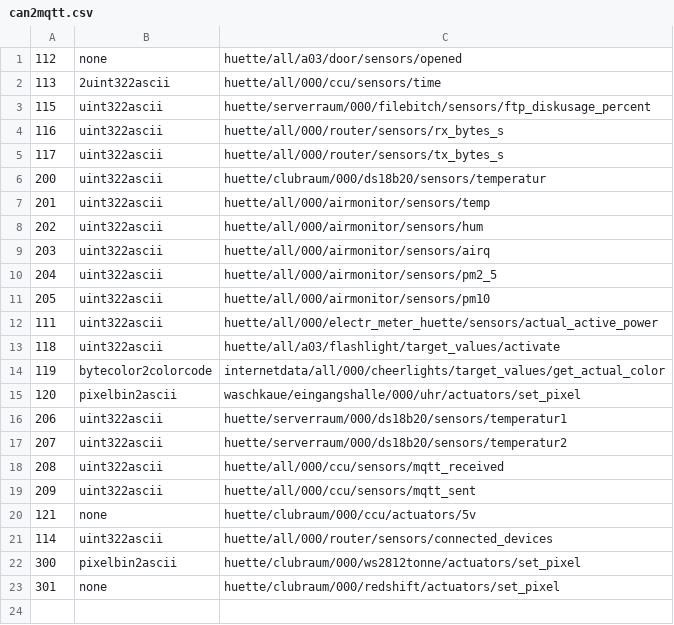
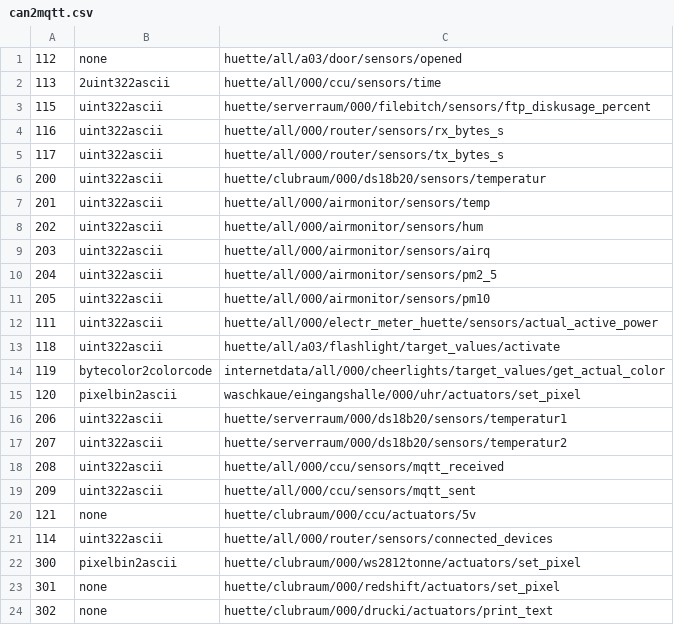
Before and after one commit to c3re/can2mqtt.csv, a CSV file: can2mqtt.csv, drawn as a sheet.

Commit message:
Update can2mqtt.csv

```diff
--- a/can2mqtt.csv
+++ b/can2mqtt.csv
@@ -23 +23,2 @@
 301,none,huette/clubraum/000/redshift/actuators/set_pixel
+302,none,huette/clubraum/000/drucki/actuators/print_text
```
